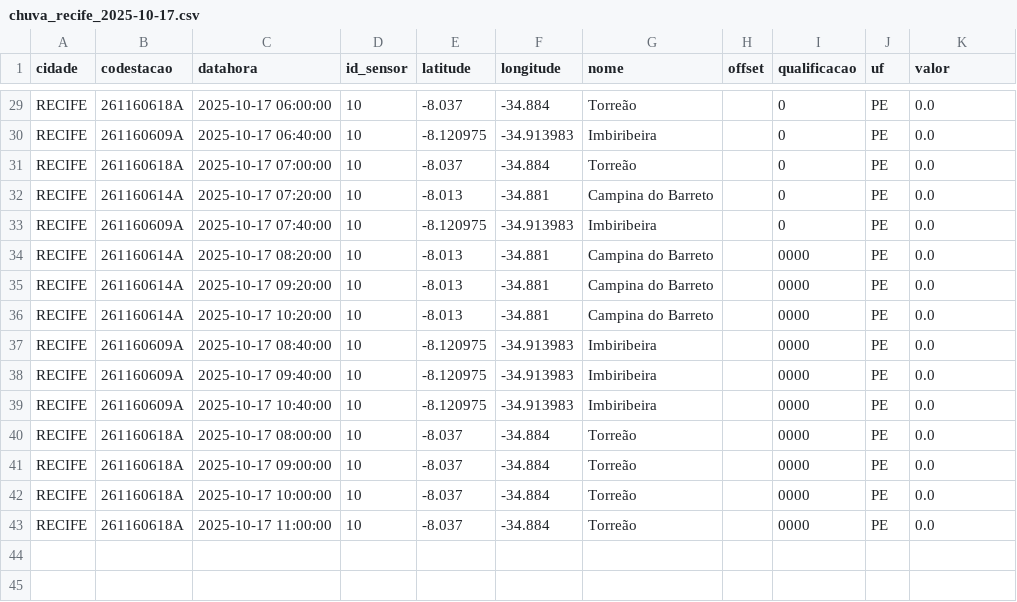
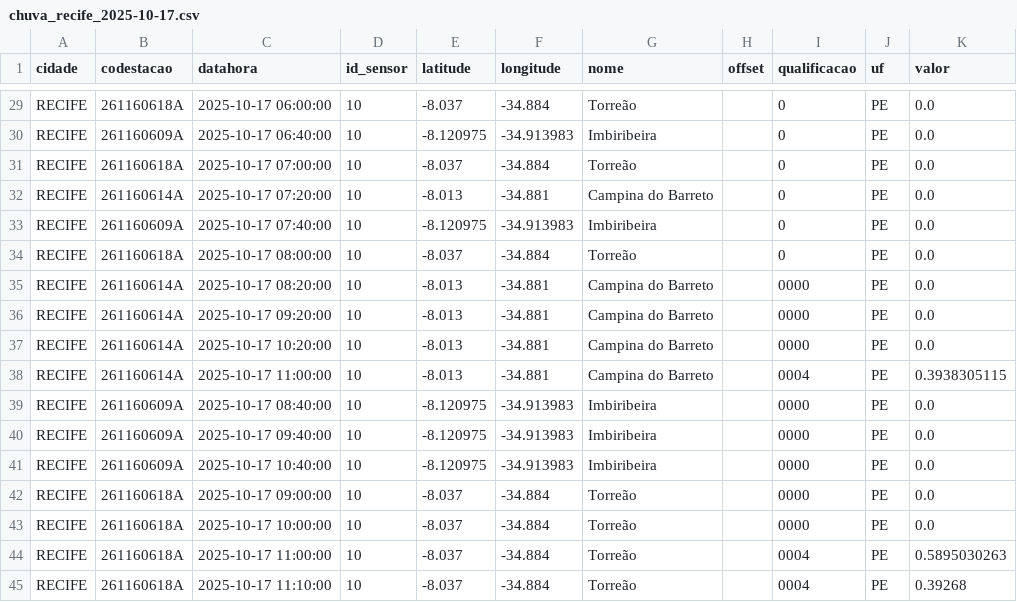
Before and after one commit to RafaellaB/Diagramas-de-risco-din-mico, a CSV file: chuva_recife_2025-10-17.csv, drawn as a sheet; only a part is shown, gaps mark what is left out.

```diff
--- a/chuva_recife_2025-10-17.csv
+++ b/chuva_recife_2025-10-17.csv
@@ -33,2 +33,3 @@ RECIFE,261160614A,2025-10-17 07:20:00,10,-8.013,-34.881,Campina do Barreto,,0,PE
 RECIFE,261160609A,2025-10-17 07:40:00,10,-8.120975,-34.913983,Imbiribeira,,0,PE,0.0
+RECIFE,261160618A,2025-10-17 08:00:00,10,-8.037,-34.884,Torreão,,0,PE,0.0
 RECIFE,261160614A,2025-10-17 08:20:00,10,-8.013,-34.881,Campina do Barreto,,0000,PE,0.0
@@ -36,2 +37,3 @@ RECIFE,261160614A,2025-10-17 09:20:00,10,-8.013,-34.881,Campina do Barreto,,0000
 RECIFE,261160614A,2025-10-17 10:20:00,10,-8.013,-34.881,Campina do Barreto,,0000,PE,0.0
+RECIFE,261160614A,2025-10-17 11:00:00,10,-8.013,-34.881,Campina do Barreto,,0004,PE,0.3938305115
 RECIFE,261160609A,2025-10-17 08:40:00,10,-8.120975,-34.913983,Imbiribeira,,0000,PE,0.0
@@ -39,5 +41,5 @@ RECIFE,261160609A,2025-10-17 09:40:00,10,-8.120975,-34.913983,Imbiribeira,,0000,
 RECIFE,261160609A,2025-10-17 10:40:00,10,-8.120975,-34.913983,Imbiribeira,,0000,PE,0.0
-RECIFE,261160618A,2025-10-17 08:00:00,10,-8.037,-34.884,Torreão,,0000,PE,0.0
 RECIFE,261160618A,2025-10-17 09:00:00,10,-8.037,-34.884,Torreão,,0000,PE,0.0
 RECIFE,261160618A,2025-10-17 10:00:00,10,-8.037,-34.884,Torreão,,0000,PE,0.0
-RECIFE,261160618A,2025-10-17 11:00:00,10,-8.037,-34.884,Torreão,,0000,PE,0.0
+RECIFE,261160618A,2025-10-17 11:00:00,10,-8.037,-34.884,Torreão,,0004,PE,0.5895030263
+RECIFE,261160618A,2025-10-17 11:10:00,10,-8.037,-34.884,Torreão,,0004,PE,0.39268
```
